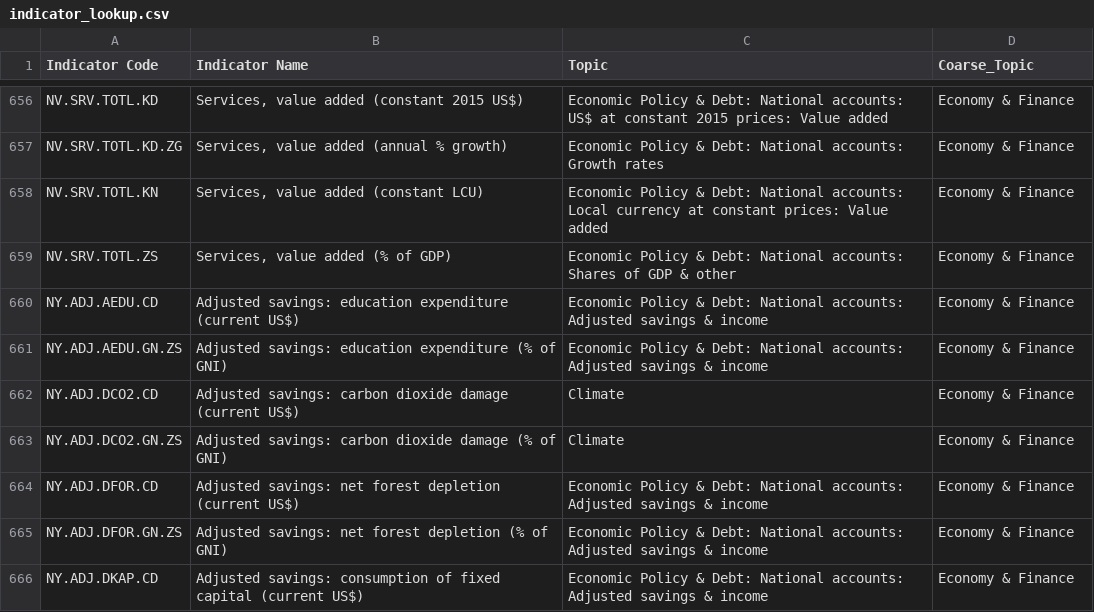
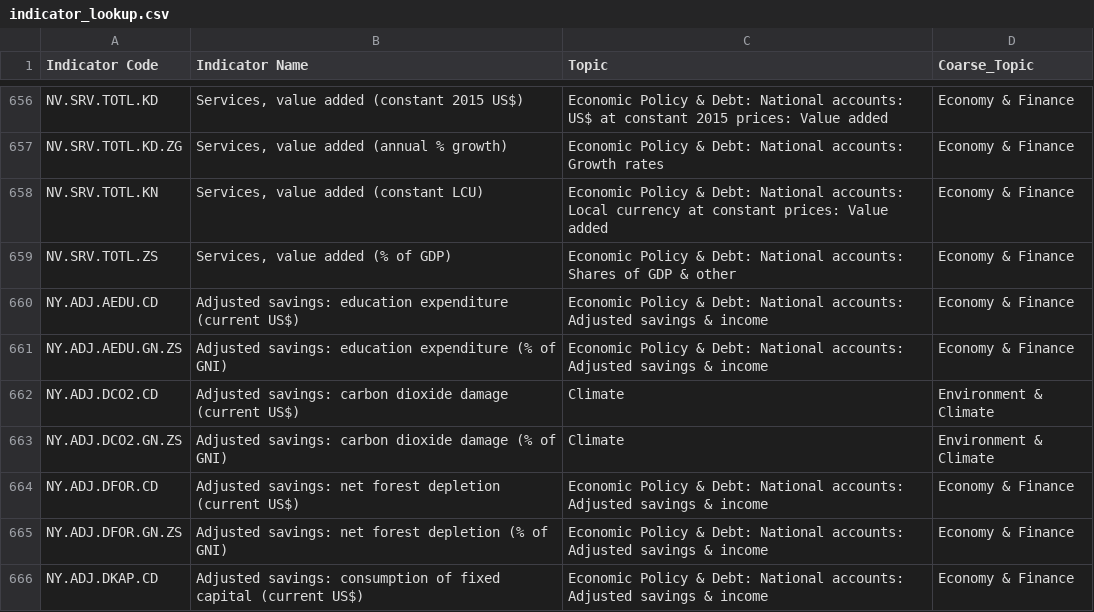
Before and after one commit to garrettwflowers/wdi-income-inequality, a CSV file: output/reference/indicator_lookup.csv, drawn as a sheet; only a part is shown, gaps mark what is left out.

```diff
--- a/output/reference/indicator_lookup.csv
+++ b/output/reference/indicator_lookup.csv
@@ -661,4 +661,4 @@ NY.ADJ.AEDU.CD,Adjusted savings: education expenditure (current US$),Economic Po
 NY.ADJ.AEDU.GN.ZS,Adjusted savings: education expenditure (% of GNI),Economic Policy & Debt: National accounts: Adjusted savings & income,Economy & Finance
-NY.ADJ.DCO2.CD,Adjusted savings: carbon dioxide damage (current US$),Climate,Economy & Finance
-NY.ADJ.DCO2.GN.ZS,Adjusted savings: carbon dioxide damage (% of GNI),Climate,Economy & Finance
+NY.ADJ.DCO2.CD,Adjusted savings: carbon dioxide damage (current US$),Climate,Environment & Climate
+NY.ADJ.DCO2.GN.ZS,Adjusted savings: carbon dioxide damage (% of GNI),Climate,Environment & Climate
 NY.ADJ.DFOR.CD,Adjusted savings: net forest depletion (current US$),Economic Policy & Debt: National accounts: Adjusted savings & income,Economy & Finance
```
Also changed, not shown: 11 other files.
